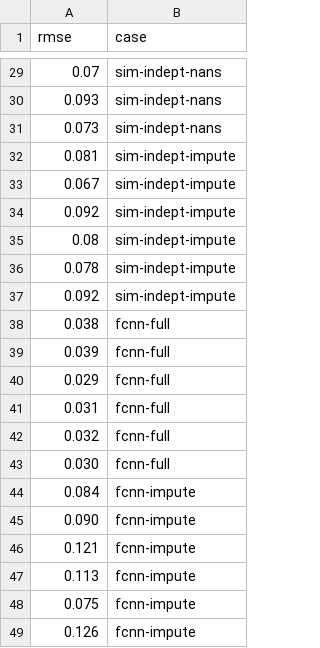
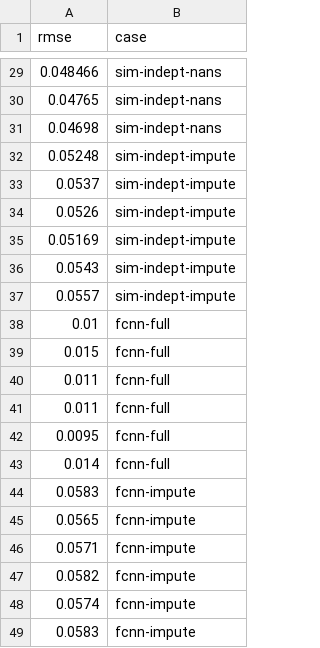
Before and after one commit to rsyamil/latent-space-xgboost, a CSV file: field-case/sim.csv, drawn as a sheet; only a part is shown, gaps mark what is left out; the diff covers the shown part only.

```diff
--- a/field-case/sim.csv
+++ b/field-case/sim.csv
@@ -29,21 +29,21 @@
-0.07,sim-indept-nans
-0.093,sim-indept-nans
-0.073,sim-indept-nans
-0.081,sim-indept-impute
-0.067,sim-indept-impute
-0.092,sim-indept-impute
-0.08,sim-indept-impute
-0.078,sim-indept-impute
-0.092,sim-indept-impute
-0.038,fcnn-full
-0.039,fcnn-full
-0.029,fcnn-full
-0.031,fcnn-full
-0.032,fcnn-full
-0.030,fcnn-full
-0.084,fcnn-impute
-0.090,fcnn-impute
-0.121,fcnn-impute
-0.113,fcnn-impute
-0.075,fcnn-impute
-0.126,fcnn-impute
+0.048466,sim-indept-nans
+0.04765,sim-indept-nans
+0.04698,sim-indept-nans
+0.05248,sim-indept-impute
+0.0537,sim-indept-impute
+0.0526,sim-indept-impute
+0.05169,sim-indept-impute
+0.0543,sim-indept-impute
+0.0557,sim-indept-impute
+0.01,fcnn-full
+0.015,fcnn-full
+0.011,fcnn-full
+0.011,fcnn-full
+0.0095,fcnn-full
+0.014,fcnn-full
+0.0583,fcnn-impute
+0.0565,fcnn-impute
+0.0571,fcnn-impute
+0.0582,fcnn-impute
+0.0574,fcnn-impute
+0.0583,fcnn-impute
```
Also changed, not shown: 27 edited cells elsewhere in this file, 13 other files.
